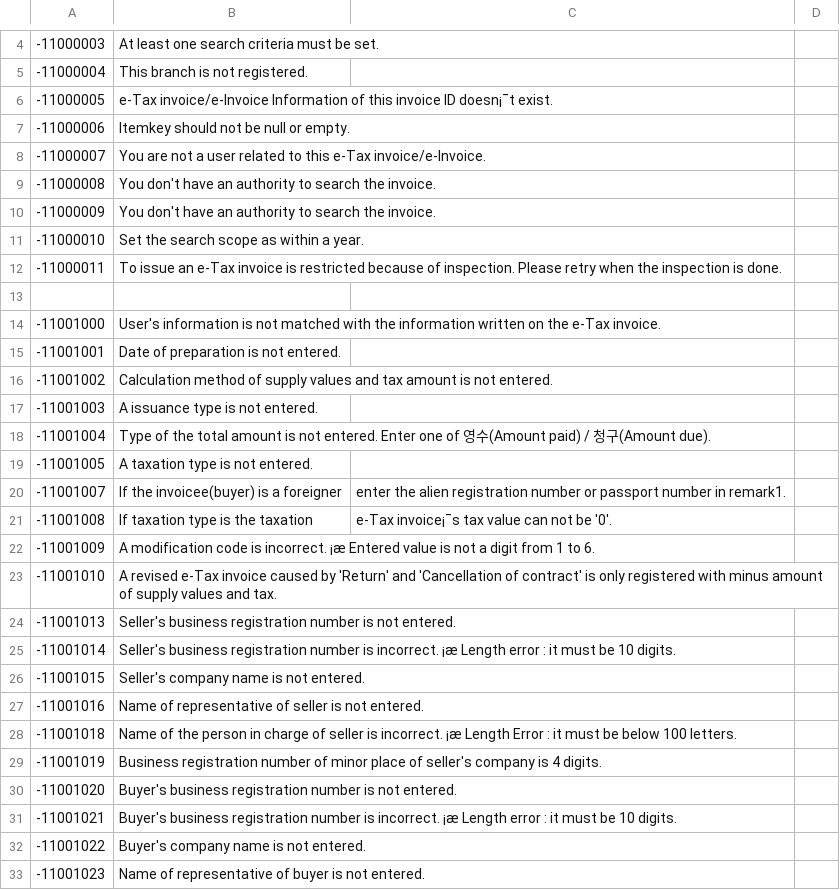
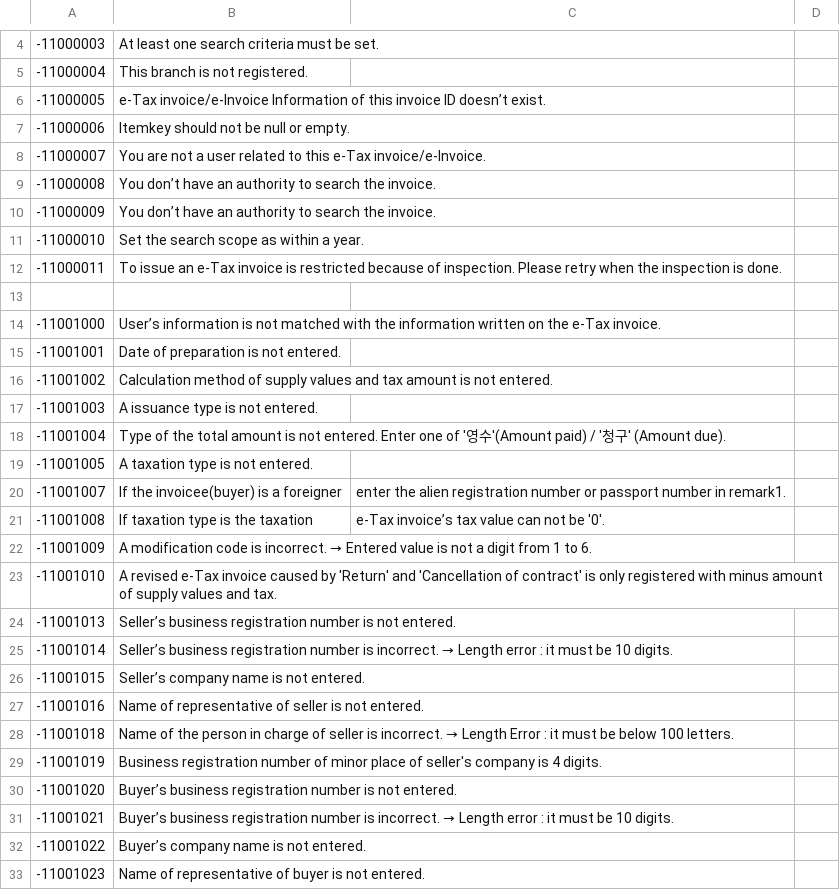
Before and after one commit to linkhub-sdk/popbill.exception, a CSV file: 110_en_taxinvoice.csv, drawn as a sheet; only a part is shown, gaps mark what is left out; the diff covers the shown part only.

Commit message:
Update 110_en_taxinvoice.csv

```diff
--- a/110_en_taxinvoice.csv
+++ b/110_en_taxinvoice.csv
@@ -5,7 +5,7 @@
 -11000004,This branch is not registered.
--11000005,e-Tax invoice/e-Invoice Information of this invoice ID doesn¡¯t exist.
+-11000005,e-Tax invoice/e-Invoice Information of this invoice ID doesn’t exist.
 -11000006,Itemkey should not be null or empty.
 -11000007,You are not a user related to this e-Tax invoice/e-Invoice.
--11000008,You don't have an authority to search the invoice.
--11000009,You don't have an authority to search the invoice.
+-11000008,You don’t have an authority to search the invoice.
+-11000009,You don’t have an authority to search the invoice.
 -11000010,Set the search scope as within a year.
@@ -13,3 +13,3 @@
 ,
--11001000,User's information is not matched with the information written on the e-Tax invoice.
+-11001000,User’s information is not matched with the information written on the e-Tax invoice.
 -11001001,Date of preparation is not entered.
@@ -17,17 +17,17 @@
 -11001003,A issuance type is not entered.
--11001004,Type of the total amount is not entered. Enter one of 영수(Amount paid) / 청구(Amount due).
+-11001004,Type of the total amount is not entered. Enter one of '영수'(Amount paid) / '청구' (Amount due).
 -11001005,A taxation type is not entered.
 -11001007,If the invoicee(buyer) is a foreigner, enter the alien registration number or passport number in remark1.
--11001008,If taxation type is the taxation, e-Tax invoice¡¯s tax value can not be '0'.
--11001009,A modification code is incorrect. ¡æ Entered value is not a digit from 1 to 6.
+-11001008,If taxation type is the taxation, e-Tax invoice’s tax value can not be '0'.
+-11001009,A modification code is incorrect. → Entered value is not a digit from 1 to 6.
 -11001010,A revised e-Tax invoice caused by 'Return' and 'Cancellation of contract' is only registered with minus amount of supply values and tax.
--11001013,Seller's business registration number is not entered.
--11001014,Seller's business registration number is incorrect. ¡æ Length error : it must be 10 digits.
--11001015,Seller's company name is not entered.
+-11001013,Seller’s business registration number is not entered.
+-11001014,Seller’s business registration number is incorrect. → Length error : it must be 10 digits.
+-11001015,Seller’s company name is not entered.
 -11001016,Name of representative of seller is not entered.
--11001018,Name of the person in charge of seller is incorrect. ¡æ Length Error : it must be below 100 letters.
+-11001018,Name of the person in charge of seller is incorrect. → Length Error : it must be below 100 letters.
 -11001019,Business registration number of minor place of seller's company is 4 digits.
--11001020,Buyer's business registration number is not entered.
--11001021,Buyer's business registration number is incorrect. ¡æ Length error : it must be 10 digits.
--11001022,Buyer's company name is not entered.
+-11001020,Buyer’s business registration number is not entered.
+-11001021,Buyer’s business registration number is incorrect. → Length error : it must be 10 digits.
+-11001022,Buyer’s company name is not entered.
 -11001023,Name of representative of buyer is not entered.
```
Also changed, not shown: 20 edited cells elsewhere in this file.
